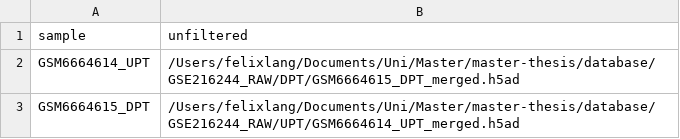
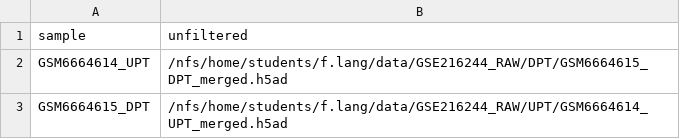
Before and after one commit to F3lixDerLange/Trophoblast-Organoid-Atlas, a CSV file: nf-core/samplesheet_test.csv, drawn as a sheet.

Commit message:
nf core path fix

```diff
--- a/nf-core/samplesheet_test.csv
+++ b/nf-core/samplesheet_test.csv
@@ -1,3 +1,3 @@
 sample, unfiltered
-GSM6664614_UPT, /Users/felixlang/Documents/Uni/Master/master-thesis/database/GSE216244_RAW/DPT/GSM6664615_DPT_merged.h5ad
-GSM6664615_DPT, /Users/felixlang/Documents/Uni/Master/master-thesis/database/GSE216244_RAW/UPT/GSM6664614_UPT_merged.h5ad
+GSM6664614_UPT, /nfs/home/students/f.lang/data/GSE216244_RAW/DPT/GSM6664615_DPT_merged.h5ad
+GSM6664615_DPT, /nfs/home/students/f.lang/data/GSE216244_RAW/UPT/GSM6664614_UPT_merged.h5ad
```
